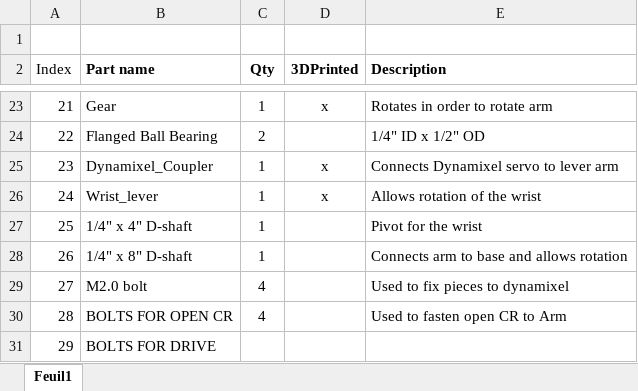
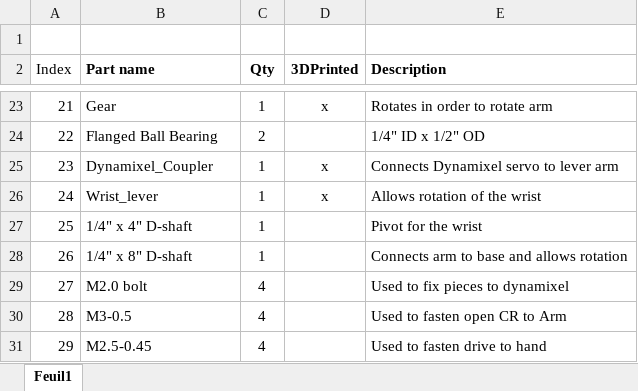
Before and after one commit to EnphantProdyge/S4H2021-SLIRUS, an Excel workbook: Mechanics/BOM.xlsx, sheet Feuil1, drawn as a sheet; only a part is shown, gaps mark what is left out; values as stored, in another font and other column widths than the file's, no borders; the diff names each change by its address in the sheet, - before the commit and + after, or states it on an @@ line.

```diff
--- a/Mechanics/BOM.xlsx (sheet Feuil1)
+++ b/Mechanics/BOM.xlsx (sheet Feuil1)
-B30 (Part name): BOLTS FOR OPEN CR
+B30 (Part name): M3-0.5
-B31 (Part name): BOLTS FOR DRIVE
+B31 (Part name): M2.5-0.45
-C31 (Qty): (empty)
+C31 (Qty): 4
-E31 (Description): (empty)
+E31 (Description): Used to fasten drive to hand
```
Also changed, not shown: 8 other files.
